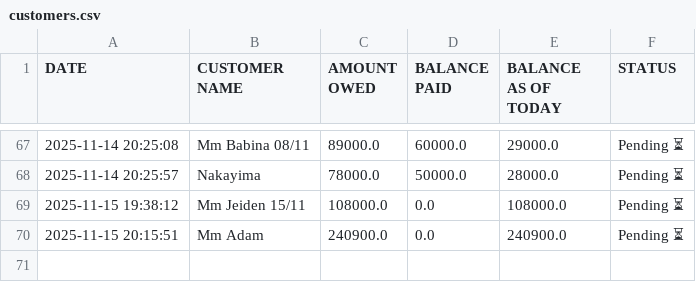
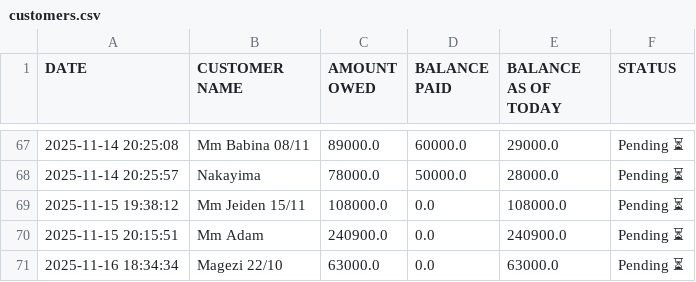
Before and after one commit to peter4652k/debttracker, a CSV file: data/customers.csv, drawn as a sheet; only a part is shown, gaps mark what is left out; the diff names each change by its address in the sheet, - before the commit and + after, or states it on an @@ line.

Commit message:
Update customers.csv from Streamlit app

```diff
--- a/data/customers.csv
+++ b/data/customers.csv
+row 71: 2025-11-16 18:34:34 | Magezi 22/10 | 63000.0 | 0.0 | 63000.0 | Pending ⏳
```
